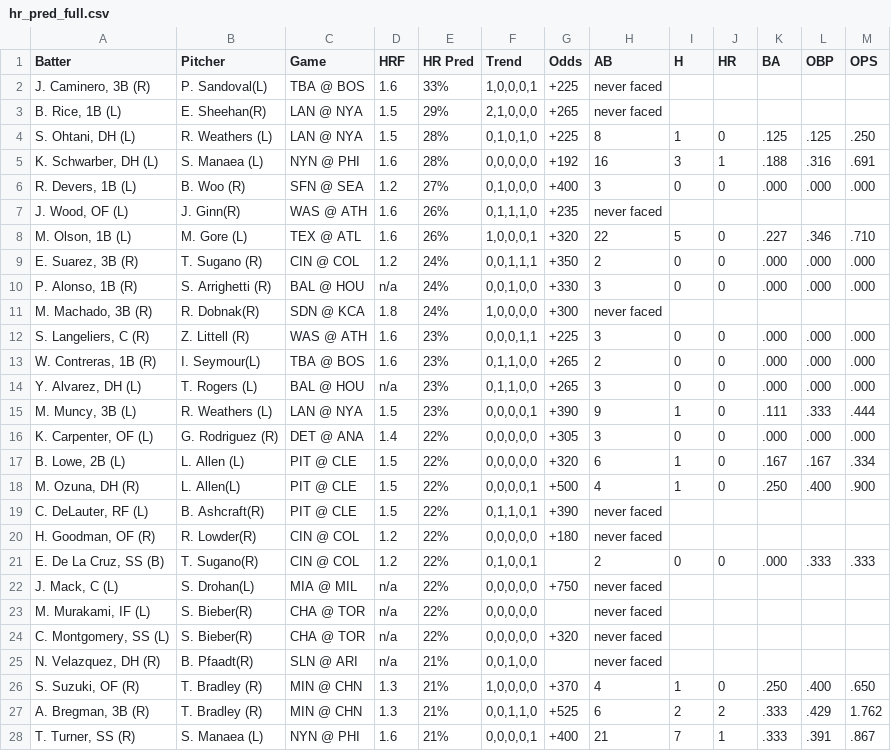
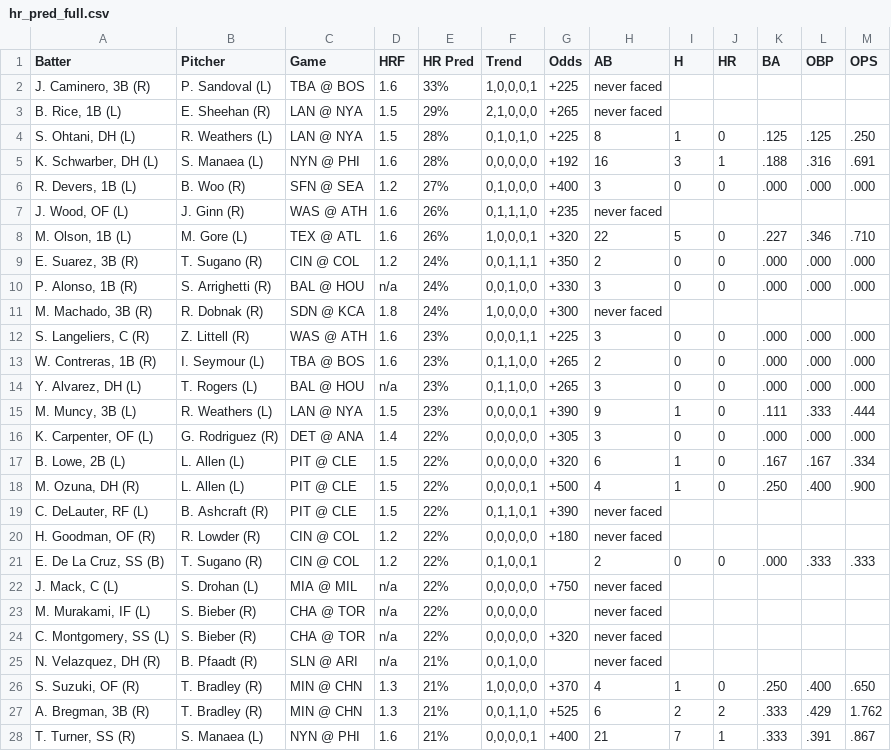
Before and after one commit to lgdsbrand/MLB-Hitters-Hub, a CSV file: backend/hr_pred_full.csv, drawn as a sheet; only a part is shown; the diff covers the shown part only.

```diff
--- a/backend/hr_pred_full.csv
+++ b/backend/hr_pred_full.csv
@@ -1,4 +1,4 @@
 Batter,Pitcher,Game,HRF,HR Pred,Trend,Odds,AB,H,HR,BA,OBP,OPS
-"J. Caminero, 3B (R)",P. Sandoval(L),TBA @ BOS,1.6,33%,"1,0,0,0,1",+225,never faced,,,,,
-"B. Rice, 1B (L)",E. Sheehan(R),LAN @ NYA,1.5,29%,"2,1,0,0,0",+265,never faced,,,,,
+"J. Caminero, 3B (R)",P. Sandoval (L),TBA @ BOS,1.6,33%,"1,0,0,0,1",+225,never faced,,,,,
+"B. Rice, 1B (L)",E. Sheehan (R),LAN @ NYA,1.5,29%,"2,1,0,0,0",+265,never faced,,,,,
 "S. Ohtani, DH (L)",R. Weathers (L),LAN @ NYA,1.5,28%,"0,1,0,1,0",+225,8,1,0,.125,.125,.250
@@ -6,3 +6,3 @@ Batter,Pitcher,Game,HRF,HR Pred,Trend,Odds,AB,H,HR,BA,OBP,OPS
 "R. Devers, 1B (L)",B. Woo (R),SFN @ SEA,1.2,27%,"0,1,0,0,0",+400,3,0,0,.000,.000,.000
-"J. Wood, OF (L)",J. Ginn(R),WAS @ ATH,1.6,26%,"0,1,1,1,0",+235,never faced,,,,,
+"J. Wood, OF (L)",J. Ginn (R),WAS @ ATH,1.6,26%,"0,1,1,1,0",+235,never faced,,,,,
 "M. Olson, 1B (L)",M. Gore (L),TEX @ ATL,1.6,26%,"1,0,0,0,1",+320,22,5,0,.227,.346,.710
@@ -10,5 +10,5 @@ Batter,Pitcher,Game,HRF,HR Pred,Trend,Odds,AB,H,HR,BA,OBP,OPS
 "P. Alonso, 1B (R)",S. Arrighetti (R),BAL @ HOU,n/a,24%,"0,0,1,0,0",+330,3,0,0,.000,.000,.000
-"M. Machado, 3B (R)",R. Dobnak(R),SDN @ KCA,1.8,24%,"1,0,0,0,0",+300,never faced,,,,,
+"M. Machado, 3B (R)",R. Dobnak (R),SDN @ KCA,1.8,24%,"1,0,0,0,0",+300,never faced,,,,,
 "S. Langeliers, C (R)",Z. Littell (R),WAS @ ATH,1.6,23%,"0,0,0,1,1",+225,3,0,0,.000,.000,.000
-"W. Contreras, 1B (R)",I. Seymour(L),TBA @ BOS,1.6,23%,"0,1,1,0,0",+265,2,0,0,.000,.000,.000
+"W. Contreras, 1B (R)",I. Seymour (L),TBA @ BOS,1.6,23%,"0,1,1,0,0",+265,2,0,0,.000,.000,.000
 "Y. Alvarez, DH (L)",T. Rogers (L),BAL @ HOU,n/a,23%,"0,1,1,0,0",+265,3,0,0,.000,.000,.000
@@ -17,10 +17,10 @@ Batter,Pitcher,Game,HRF,HR Pred,Trend,Odds,AB,H,HR,BA,OBP,OPS
 "B. Lowe, 2B (L)",L. Allen (L),PIT @ CLE,1.5,22%,"0,0,0,0,0",+320,6,1,0,.167,.167,.334
-"M. Ozuna, DH (R)",L. Allen(L),PIT @ CLE,1.5,22%,"0,0,0,0,1",+500,4,1,0,.250,.400,.900
-"C. DeLauter, RF (L)",B. Ashcraft(R),PIT @ CLE,1.5,22%,"0,1,1,0,1",+390,never faced,,,,,
-"H. Goodman, OF (R)",R. Lowder(R),CIN @ COL,1.2,22%,"0,0,0,0,0",+180,never faced,,,,,
-"E. De La Cruz, SS (B)",T. Sugano(R),CIN @ COL,1.2,22%,"0,1,0,0,1",,2,0,0,.000,.333,.333
-"J. Mack, C (L)",S. Drohan(L),MIA @ MIL,n/a,22%,"0,0,0,0,0",+750,never faced,,,,,
-"M. Murakami, IF (L)",S. Bieber(R),CHA @ TOR,n/a,22%,"0,0,0,0,0",,never faced,,,,,
-"C. Montgomery, SS (L)",S. Bieber(R),CHA @ TOR,n/a,22%,"0,0,0,0,0",+320,never faced,,,,,
-"N. Velazquez, DH (R)",B. Pfaadt(R),SLN @ ARI,n/a,21%,"0,0,1,0,0",,never faced,,,,,
+"M. Ozuna, DH (R)",L. Allen (L),PIT @ CLE,1.5,22%,"0,0,0,0,1",+500,4,1,0,.250,.400,.900
+"C. DeLauter, RF (L)",B. Ashcraft (R),PIT @ CLE,1.5,22%,"0,1,1,0,1",+390,never faced,,,,,
+"H. Goodman, OF (R)",R. Lowder (R),CIN @ COL,1.2,22%,"0,0,0,0,0",+180,never faced,,,,,
+"E. De La Cruz, SS (B)",T. Sugano (R),CIN @ COL,1.2,22%,"0,1,0,0,1",,2,0,0,.000,.333,.333
+"J. Mack, C (L)",S. Drohan (L),MIA @ MIL,n/a,22%,"0,0,0,0,0",+750,never faced,,,,,
+"M. Murakami, IF (L)",S. Bieber (R),CHA @ TOR,n/a,22%,"0,0,0,0,0",,never faced,,,,,
+"C. Montgomery, SS (L)",S. Bieber (R),CHA @ TOR,n/a,22%,"0,0,0,0,0",+320,never faced,,,,,
+"N. Velazquez, DH (R)",B. Pfaadt (R),SLN @ ARI,n/a,21%,"0,0,1,0,0",,never faced,,,,,
 "S. Suzuki, OF (R)",T. Bradley (R),MIN @ CHN,1.3,21%,"1,0,0,0,0",+370,4,1,0,.250,.400,.650
```
Also changed, not shown: 46 edited cells elsewhere in this file.
